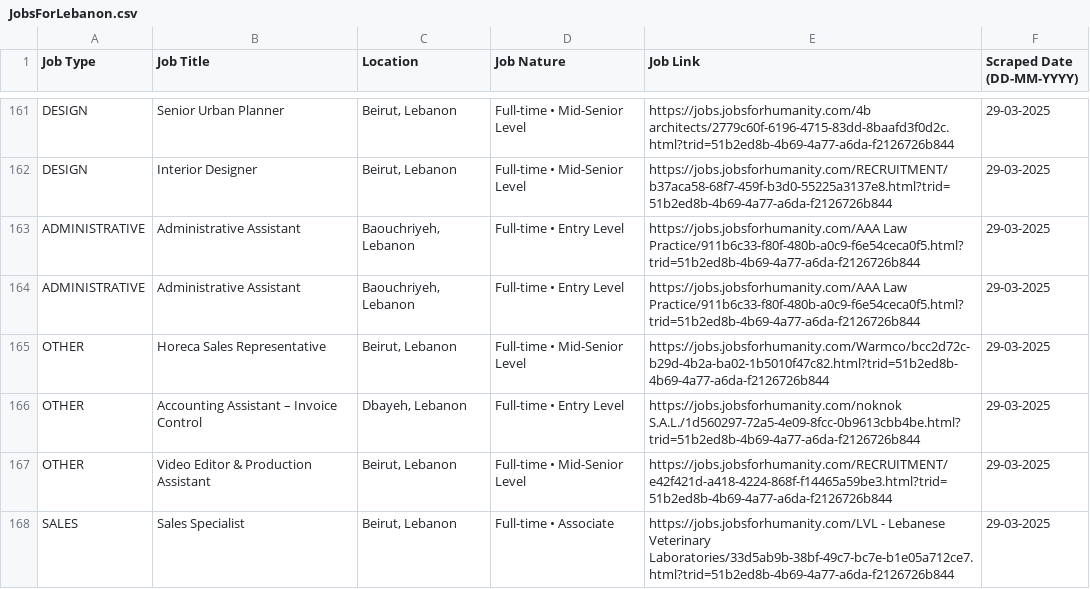
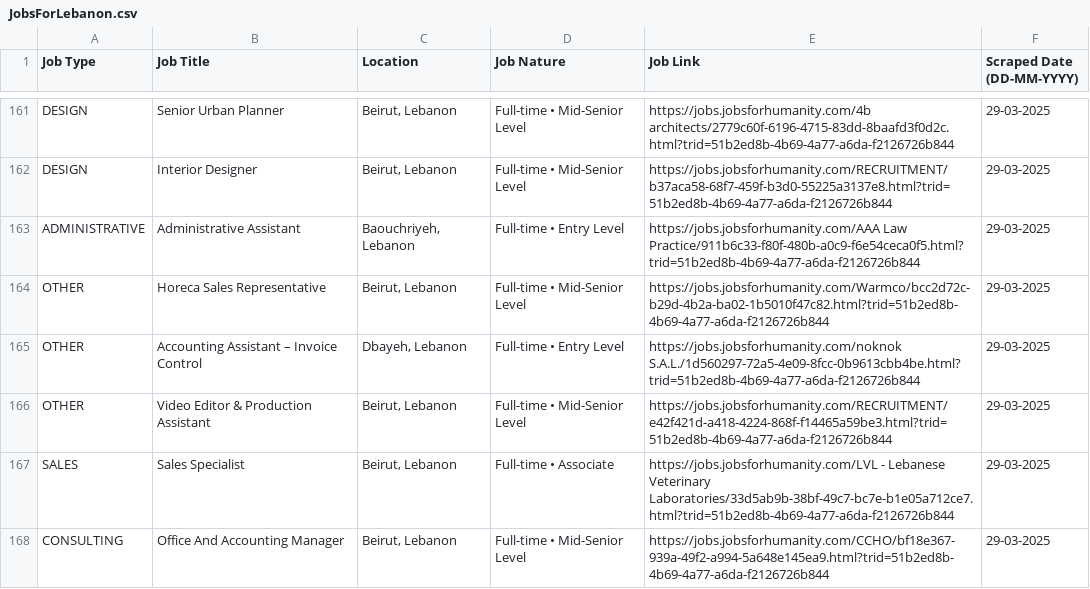
Before and after one commit to Mohamad-El-Kadiry/Web_scraping_Project, a CSV file: JobsForLebanon.csv, drawn as a sheet; only a part is shown, gaps mark what is left out; the shorter side is filled out with more unchanged rows.

```diff
--- a/JobsForLebanon.csv
+++ b/JobsForLebanon.csv
@@ -163,3 +163,2 @@ DESIGN,Interior Designer,"Beirut, Lebanon",Full-time • Mid-Senior Level,https:
 ADMINISTRATIVE,Administrative Assistant,"Baouchriyeh, Lebanon",Full-time • Entry Level,https://jobs.jobsforhumanity.com/AAA Law Practice/911b6c33-f80f-480b-a0c9-f6e54ceca0f5.html?trid=51b2ed8b-4b69-4a77-a6da-f2126726b844,29-03-2025
-ADMINISTRATIVE,Administrative Assistant,"Baouchriyeh, Lebanon",Full-time • Entry Level,https://jobs.jobsforhumanity.com/AAA Law Practice/911b6c33-f80f-480b-a0c9-f6e54ceca0f5.html?trid=51b2ed8b-4b69-4a77-a6da-f2126726b844,29-03-2025
 OTHER,Horeca Sales Representative,"Beirut, Lebanon",Full-time • Mid-Senior Level,https://jobs.jobsforhumanity.com/Warmco/bcc2d72c-b29d-4b2a-ba02-1b5010f47c82.html?trid=51b2ed8b-4b69-4a77-a6da-f2126726b844,29-03-2025
```
